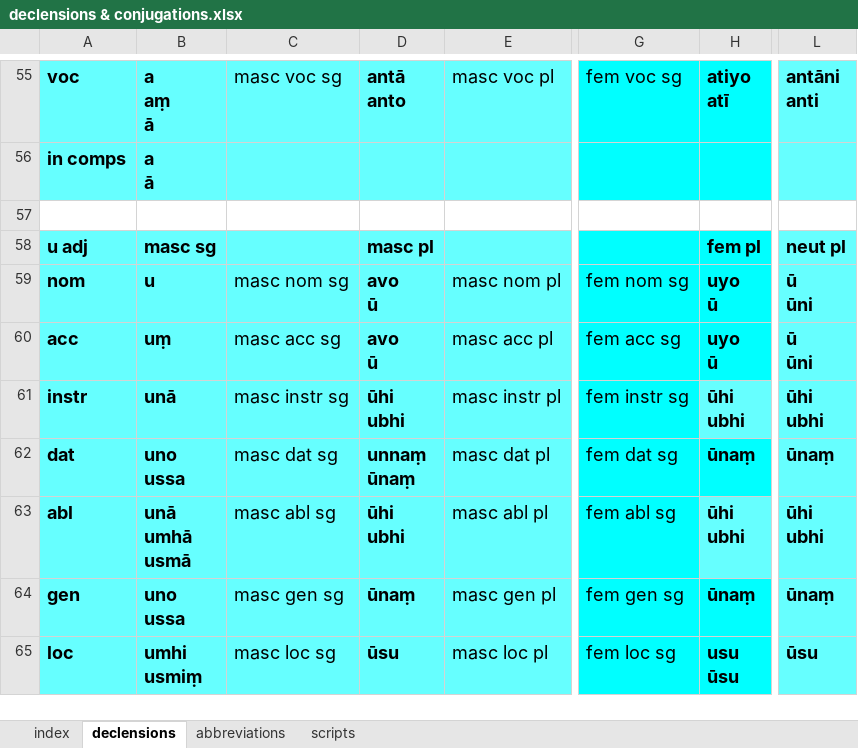
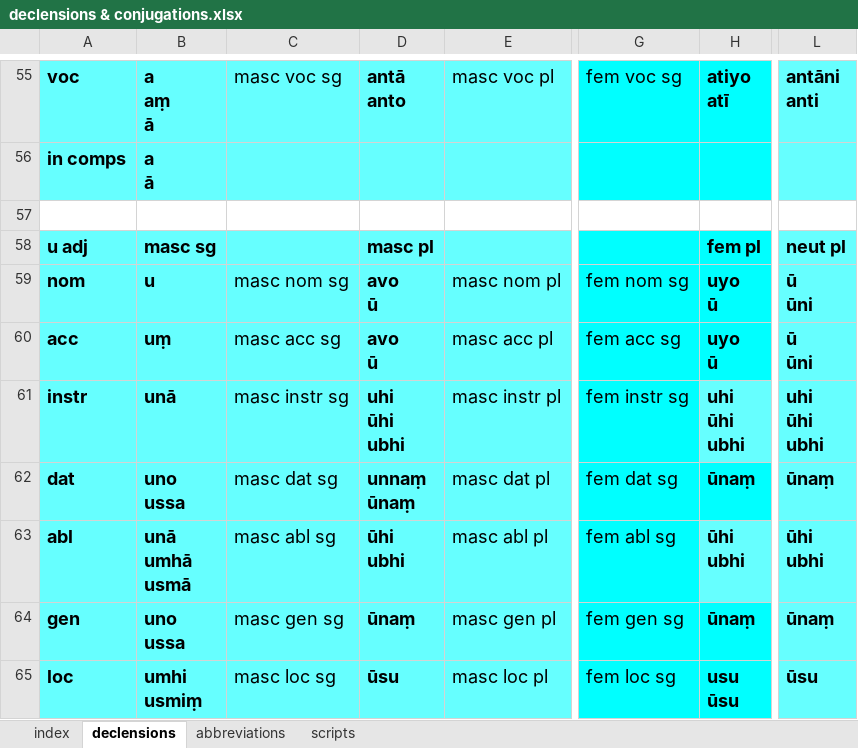
Before and after one commit to digitalpalidictionary/inflection-generator, an Excel workbook: declensions & conjugations.xlsx, sheet declensions, drawn as a sheet; only a part is shown, gaps mark what is left out; values as stored, in another font and other column widths than the file's, no borders; ↵ is a line break in a cell; the diff covers the shown part only; the diff names each change by its address in the sheet, - before the commit and + after, or states it on an @@ line.

Commit message:
update inflection tables

```diff
--- a/declensions & conjugations.xlsx (sheet declensions)
+++ b/declensions & conjugations.xlsx (sheet declensions)
-D61: ūhi ↵ ubhi
+D61: uhi ↵ ūhi ↵ ubhi
-H61: ūhi ↵ ubhi
+H61: uhi ↵ ūhi ↵ ubhi
-L61: ūhi ↵ ubhi
+L61: uhi ↵ ūhi ↵ ubhi
```
Also changed, not shown: 33 edited cells elsewhere in this sheet.
